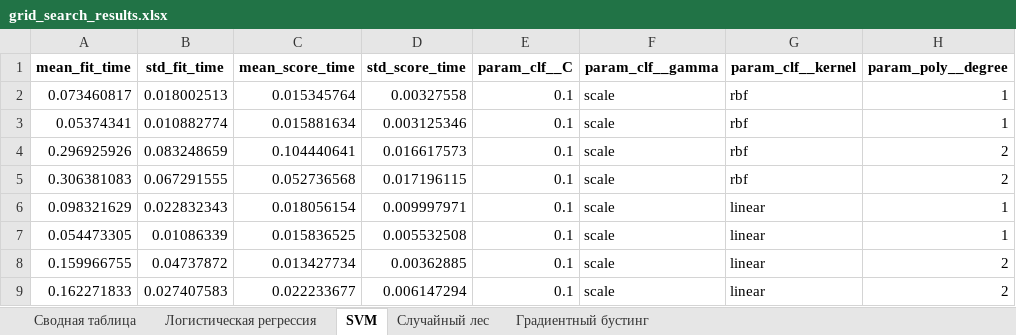
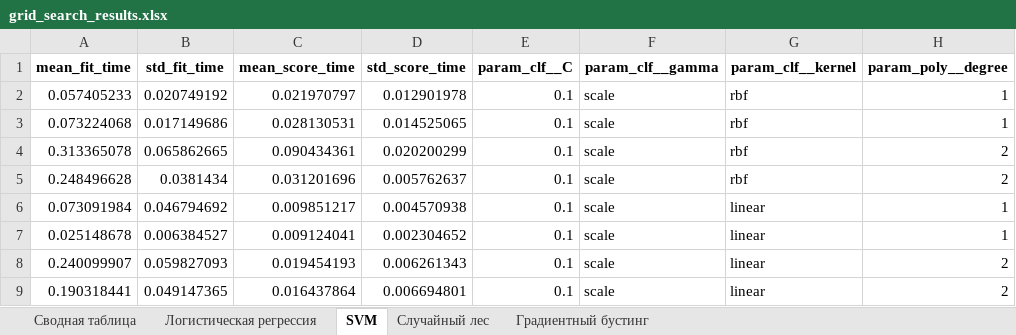
Before and after one commit to FessDemon/pim, an Excel workbook: machine_learning/labs/lab_08/grid_search_results.xlsx, sheet SVM, drawn as a sheet; only a part is shown; values as stored, in another font and other column widths than the file's, no borders; the diff covers the shown part only; the diff names each change by its address in the sheet, - before the commit and + after, or states it on an @@ line.

```diff
--- a/machine_learning/labs/lab_08/grid_search_results.xlsx (sheet SVM)
+++ b/machine_learning/labs/lab_08/grid_search_results.xlsx (sheet SVM)
-A2 (mean_fit_time): 0.073460817
+A2 (mean_fit_time): 0.057405233
-B2 (std_fit_time): 0.018002513
+B2 (std_fit_time): 0.020749192
-C2 (mean_score_time): 0.015345764
+C2 (mean_score_time): 0.021970797
-D2 (std_score_time): 0.00327558
+D2 (std_score_time): 0.012901978
-A3 (mean_fit_time): 0.05374341
+A3 (mean_fit_time): 0.073224068
-B3 (std_fit_time): 0.010882774
+B3 (std_fit_time): 0.017149686
-C3 (mean_score_time): 0.015881634
+C3 (mean_score_time): 0.028130531
-D3 (std_score_time): 0.003125346
+D3 (std_score_time): 0.014525065
-A4 (mean_fit_time): 0.296925926
+A4 (mean_fit_time): 0.313365078
-B4 (std_fit_time): 0.083248659
+B4 (std_fit_time): 0.065862665
-C4 (mean_score_time): 0.104440641
+C4 (mean_score_time): 0.090434361
-D4 (std_score_time): 0.016617573
+D4 (std_score_time): 0.020200299
-A5 (mean_fit_time): 0.306381083
+A5 (mean_fit_time): 0.248496628
-B5 (std_fit_time): 0.067291555
+B5 (std_fit_time): 0.0381434
-C5 (mean_score_time): 0.052736568
+C5 (mean_score_time): 0.031201696
-D5 (std_score_time): 0.017196115
+D5 (std_score_time): 0.005762637
-A6 (mean_fit_time): 0.098321629
+A6 (mean_fit_time): 0.073091984
-B6 (std_fit_time): 0.022832343
+B6 (std_fit_time): 0.046794692
-C6 (mean_score_time): 0.018056154
+C6 (mean_score_time): 0.009851217
-D6 (std_score_time): 0.009997971
+D6 (std_score_time): 0.004570938
-A7 (mean_fit_time): 0.054473305
+A7 (mean_fit_time): 0.025148678
-B7 (std_fit_time): 0.01086339
+B7 (std_fit_time): 0.006384527
-C7 (mean_score_time): 0.015836525
+C7 (mean_score_time): 0.009124041
-D7 (std_score_time): 0.005532508
+D7 (std_score_time): 0.002304652
-A8 (mean_fit_time): 0.159966755
+A8 (mean_fit_time): 0.240099907
-B8 (std_fit_time): 0.04737872
+B8 (std_fit_time): 0.059827093
-C8 (mean_score_time): 0.013427734
+C8 (mean_score_time): 0.019454193
-D8 (std_score_time): 0.00362885
+D8 (std_score_time): 0.006261343
-A9 (mean_fit_time): 0.162271833
+A9 (mean_fit_time): 0.190318441
-B9 (std_fit_time): 0.027407583
+B9 (std_fit_time): 0.049147365
-C9 (mean_score_time): 0.022233677
+C9 (mean_score_time): 0.016437864
-D9 (std_score_time): 0.006147294
+D9 (std_score_time): 0.006694801
```
Also changed, not shown: 160 edited cells elsewhere in this sheet, sheet Случайный лес, sheet Градиентный бустинг, sheet Логистическая регрессия, sheet Сводная таблица, 3 other files.
